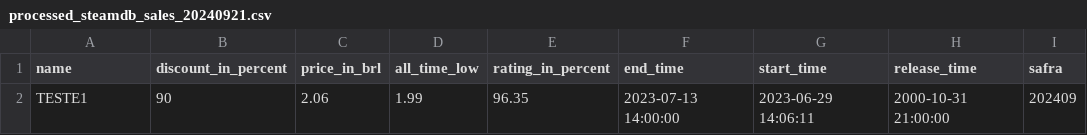
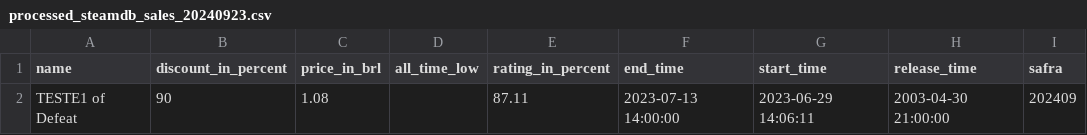
Before and after one commit to nayyarabernardo/SteamDB-Analytics-Pipeline, a CSV file: data/processed/processed_steamdb_sales_20240923.csv (was data/processed/processed_steamdb_sales_20240921.csv), drawn as a sheet.

```diff
--- a/data/processed/processed_steamdb_sales_20240921.csv
+++ b/data/processed/processed_steamdb_sales_20240923.csv
@@ -1,2 +1,2 @@
 name,discount_in_percent,price_in_brl,all_time_low,rating_in_percent,end_time,start_time,release_time,safra
-TESTE1,90,2.06,1.99,96.35,2023-07-13 14:00:00,2023-06-29 14:06:11,2000-10-31 21:00:00,202409
+TESTE1 of Defeat,90,1.08,,87.11,2023-07-13 14:00:00,2023-06-29 14:06:11,2003-04-30 21:00:00,202409
```
Also changed, not shown: 7 other files.
